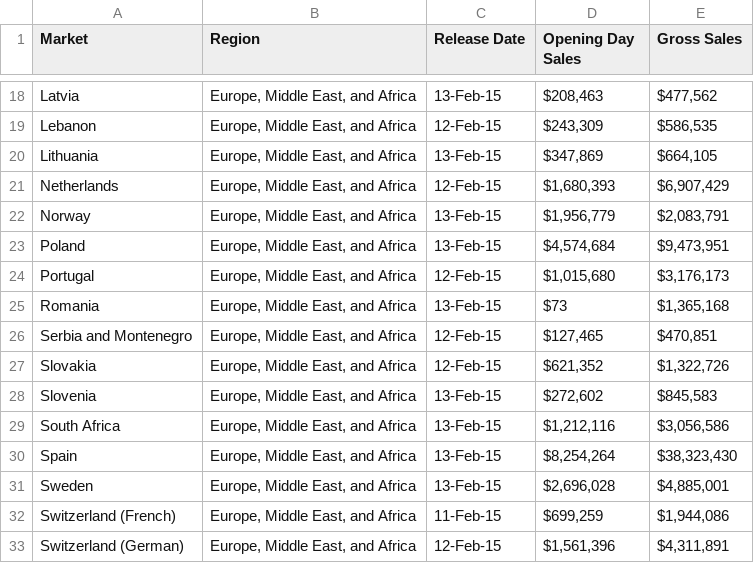
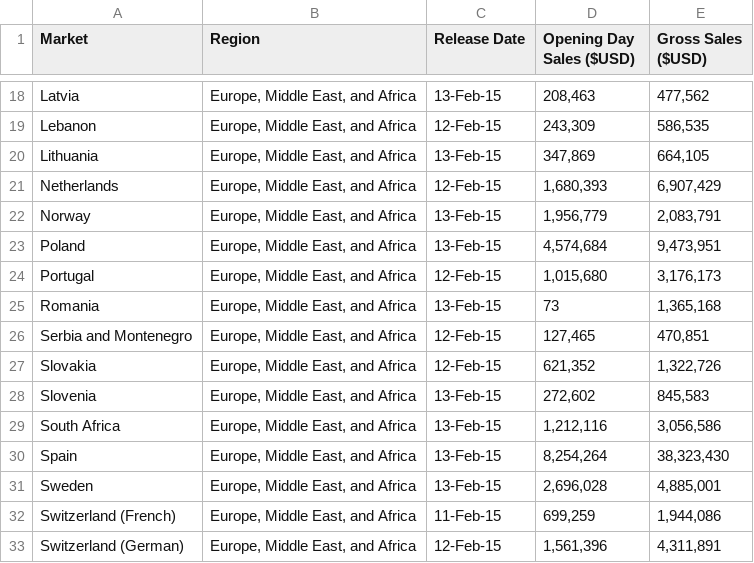
Before and after one commit to jaysueno/Group_Good_Guys, a CSV file: Resources/shadesgrey2015.csv, drawn as a sheet; only a part is shown, gaps mark what is left out; the diff covers the shown part only; the diff names each change by its address in the sheet, - before the commit and + after, or states it on an @@ line.

```diff
--- a/Resources/shadesgrey2015.csv
+++ b/Resources/shadesgrey2015.csv
-D1: Opening Day Sales
+D1: Opening Day Sales ($USD)
-E1: Gross Sales
+E1: Gross Sales ($USD)
-D18 (Opening Day Sales ($USD)): $208,463
+D18 (Opening Day Sales ($USD)): 208,463
-E18 (Gross Sales ($USD)): $477,562
+E18 (Gross Sales ($USD)): 477,562
-D19 (Opening Day Sales ($USD)): $243,309
+D19 (Opening Day Sales ($USD)): 243,309
-E19 (Gross Sales ($USD)): $586,535
+E19 (Gross Sales ($USD)): 586,535
-D20 (Opening Day Sales ($USD)): $347,869
+D20 (Opening Day Sales ($USD)): 347,869
-E20 (Gross Sales ($USD)): $664,105
+E20 (Gross Sales ($USD)): 664,105
-D21 (Opening Day Sales ($USD)): $1,680,393
+D21 (Opening Day Sales ($USD)): 1,680,393
-E21 (Gross Sales ($USD)): $6,907,429
+E21 (Gross Sales ($USD)): 6,907,429
-D22 (Opening Day Sales ($USD)): $1,956,779
+D22 (Opening Day Sales ($USD)): 1,956,779
-E22 (Gross Sales ($USD)): $2,083,791
+E22 (Gross Sales ($USD)): 2,083,791
-D23 (Opening Day Sales ($USD)): $4,574,684
+D23 (Opening Day Sales ($USD)): 4,574,684
-E23 (Gross Sales ($USD)): $9,473,951
+E23 (Gross Sales ($USD)): 9,473,951
-D24 (Opening Day Sales ($USD)): $1,015,680
+D24 (Opening Day Sales ($USD)): 1,015,680
-E24 (Gross Sales ($USD)): $3,176,173
+E24 (Gross Sales ($USD)): 3,176,173
-D25 (Opening Day Sales ($USD)): $73
+D25 (Opening Day Sales ($USD)): 73
-E25 (Gross Sales ($USD)): $1,365,168
+E25 (Gross Sales ($USD)): 1,365,168
-D26 (Opening Day Sales ($USD)): $127,465
+D26 (Opening Day Sales ($USD)): 127,465
-E26 (Gross Sales ($USD)): $470,851
+E26 (Gross Sales ($USD)): 470,851
-D27 (Opening Day Sales ($USD)): $621,352
+D27 (Opening Day Sales ($USD)): 621,352
-E27 (Gross Sales ($USD)): $1,322,726
+E27 (Gross Sales ($USD)): 1,322,726
-D28 (Opening Day Sales ($USD)): $272,602
+D28 (Opening Day Sales ($USD)): 272,602
-E28 (Gross Sales ($USD)): $845,583
+E28 (Gross Sales ($USD)): 845,583
-D29 (Opening Day Sales ($USD)): $1,212,116
+D29 (Opening Day Sales ($USD)): 1,212,116
-E29 (Gross Sales ($USD)): $3,056,586
+E29 (Gross Sales ($USD)): 3,056,586
-D30 (Opening Day Sales ($USD)): $8,254,264
+D30 (Opening Day Sales ($USD)): 8,254,264
-E30 (Gross Sales ($USD)): $38,323,430
+E30 (Gross Sales ($USD)): 38,323,430
-D31 (Opening Day Sales ($USD)): $2,696,028
+D31 (Opening Day Sales ($USD)): 2,696,028
-E31 (Gross Sales ($USD)): $4,885,001
+E31 (Gross Sales ($USD)): 4,885,001
-D32 (Opening Day Sales ($USD)): $699,259
+D32 (Opening Day Sales ($USD)): 699,259
-E32 (Gross Sales ($USD)): $1,944,086
+E32 (Gross Sales ($USD)): 1,944,086
-D33 (Opening Day Sales ($USD)): $1,561,396
+D33 (Opening Day Sales ($USD)): 1,561,396
-E33 (Gross Sales ($USD)): $4,311,891
+E33 (Gross Sales ($USD)): 4,311,891
```
Also changed, not shown: 1 added row, 1 removed row and 78 edited cells elsewhere in this file.
